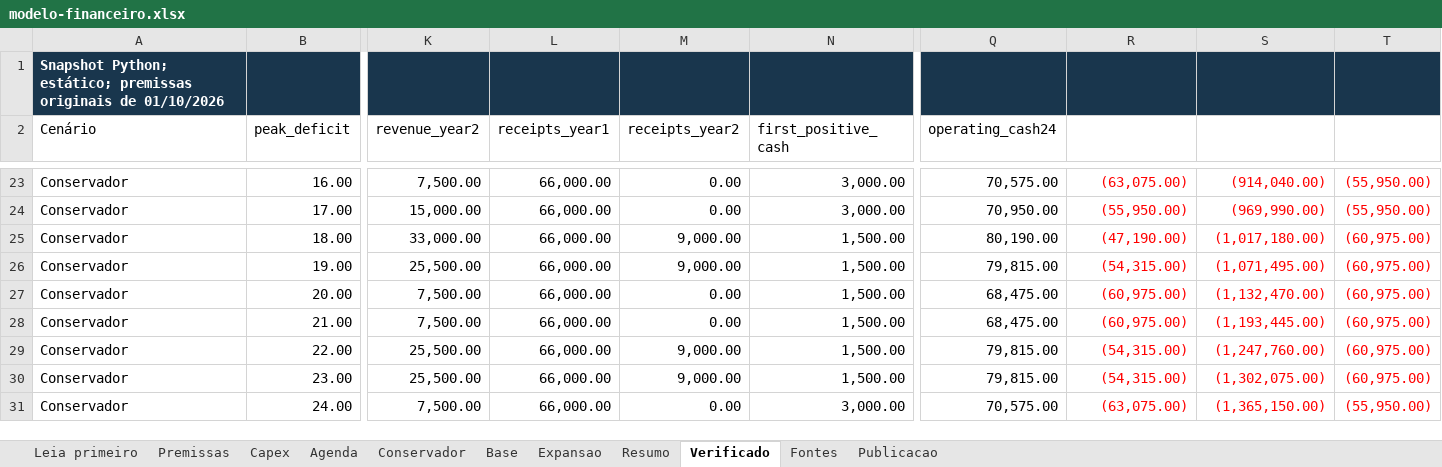
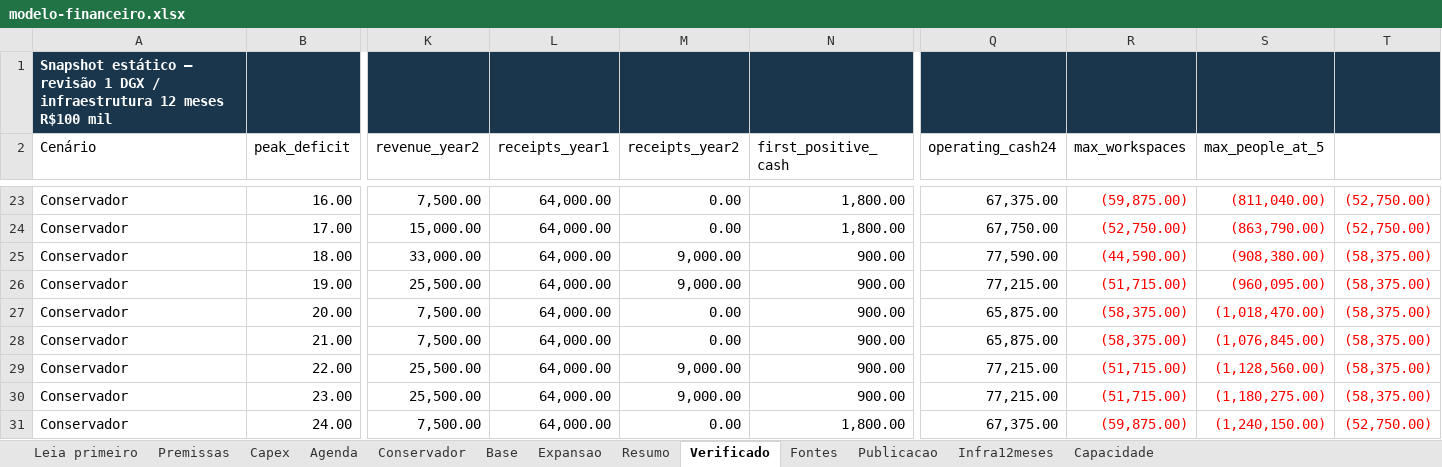
Before and after one commit to juboyy/topologic-business-plan, an Excel workbook: modelo-financeiro.xlsx, sheet Verificado, drawn as a sheet; only a part is shown, gaps mark what is left out; values as stored, in another font and other column widths than the file's, no borders; the diff covers the shown part only; the diff names each change by its address in the sheet, - before the commit and + after, or states it on an @@ line.

Commit message:
Revise BP: benefits-first, one DGX, R$100k infrastructure and conditional user capacity

```diff
--- a/modelo-financeiro.xlsx (sheet Verificado)
+++ b/modelo-financeiro.xlsx (sheet Verificado)
+sheet tab: Infra12meses
+sheet tab: Capacidade
-A1 (Cenário): Snapshot Python; estático; premissas originais de 01/10/2026
+A1 (Cenário): Snapshot estático — revisão 1 DGX / infraestrutura 12 meses R$100 mil
-R2: (empty)
+R2: max_workspaces
-S2: (empty)
+S2: max_people_at_5
-L23:L31 (receipts_year1): 66,000.00
+L23:L31 (receipts_year1): 64,000.00
-N23:N24 (first_positive_cash): 3,000.00
+N23:N24 (first_positive_cash): 1,800.00
-Q23 (operating_cash24): 70,575.00
+Q23 (operating_cash24): 67,375.00
-R23 (max_workspaces): (63,075.00)
+R23 (max_workspaces): (59,875.00)
-S23 (max_people_at_5): (914,040.00)
+S23 (max_people_at_5): (811,040.00)
-T23:T24: (55,950.00)
+T23:T24: (52,750.00)
-Q24 (operating_cash24): 70,950.00
+Q24 (operating_cash24): 67,750.00
-R24 (max_workspaces): (55,950.00)
+R24 (max_workspaces): (52,750.00)
-S24 (max_people_at_5): (969,990.00)
+S24 (max_people_at_5): (863,790.00)
-N25:N30 (first_positive_cash): 1,500.00
+N25:N30 (first_positive_cash): 900.00
-Q25 (operating_cash24): 80,190.00
+Q25 (operating_cash24): 77,590.00
-R25 (max_workspaces): (47,190.00)
+R25 (max_workspaces): (44,590.00)
-S25 (max_people_at_5): (1,017,180.00)
+S25 (max_people_at_5): (908,380.00)
-T25:T30: (60,975.00)
+T25:T30: (58,375.00)
-Q26 (operating_cash24): 79,815.00
+Q26 (operating_cash24): 77,215.00
-R26 (max_workspaces): (54,315.00)
+R26 (max_workspaces): (51,715.00)
-S26 (max_people_at_5): (1,071,495.00)
+S26 (max_people_at_5): (960,095.00)
-Q27:Q28 (operating_cash24): 68,475.00
+Q27:Q28 (operating_cash24): 65,875.00
-R27:R28 (max_workspaces): (60,975.00)
+R27:R28 (max_workspaces): (58,375.00)
-S27 (max_people_at_5): (1,132,470.00)
+S27 (max_people_at_5): (1,018,470.00)
-S28 (max_people_at_5): (1,193,445.00)
+S28 (max_people_at_5): (1,076,845.00)
-Q29:Q30 (operating_cash24): 79,815.00
+Q29:Q30 (operating_cash24): 77,215.00
-R29:R30 (max_workspaces): (54,315.00)
+R29:R30 (max_workspaces): (51,715.00)
-S29 (max_people_at_5): (1,247,760.00)
+S29 (max_people_at_5): (1,128,560.00)
-S30 (max_people_at_5): (1,302,075.00)
+S30 (max_people_at_5): (1,180,275.00)
-N31 (first_positive_cash): 3,000.00
+N31 (first_positive_cash): 1,800.00
-Q31 (operating_cash24): 70,575.00
+Q31 (operating_cash24): 67,375.00
-R31 (max_workspaces): (63,075.00)
+R31 (max_workspaces): (59,875.00)
-S31 (max_people_at_5): (1,365,150.00)
+S31 (max_people_at_5): (1,240,150.00)
-T31: (55,950.00)
+T31: (52,750.00)
```
Also changed, not shown: 385 edited cells and cell formats elsewhere in this sheet, sheet Base, sheet Conservador, sheet Expansao, sheet Resumo, sheet Capex, sheet Premissas, 3 more sheets, 4 other files.
